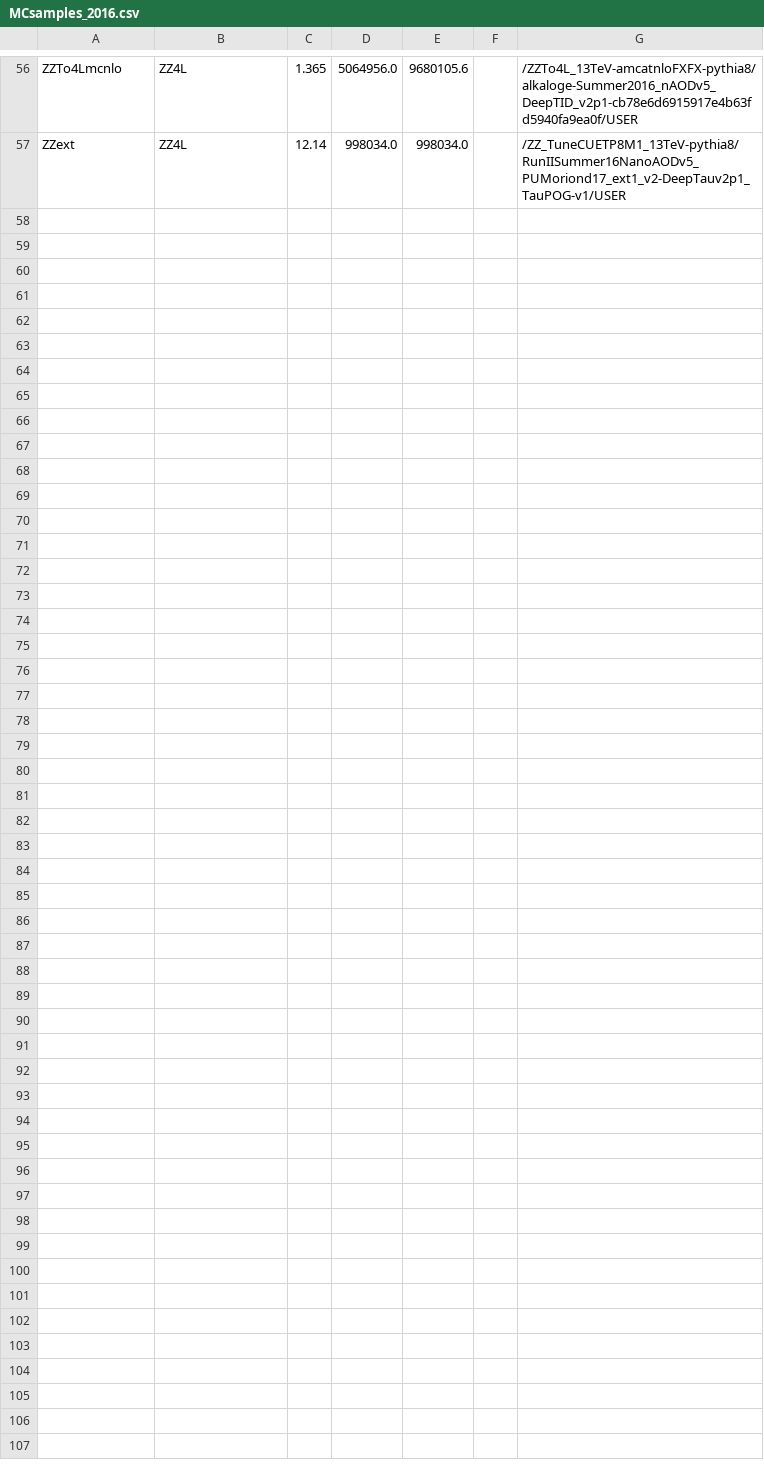
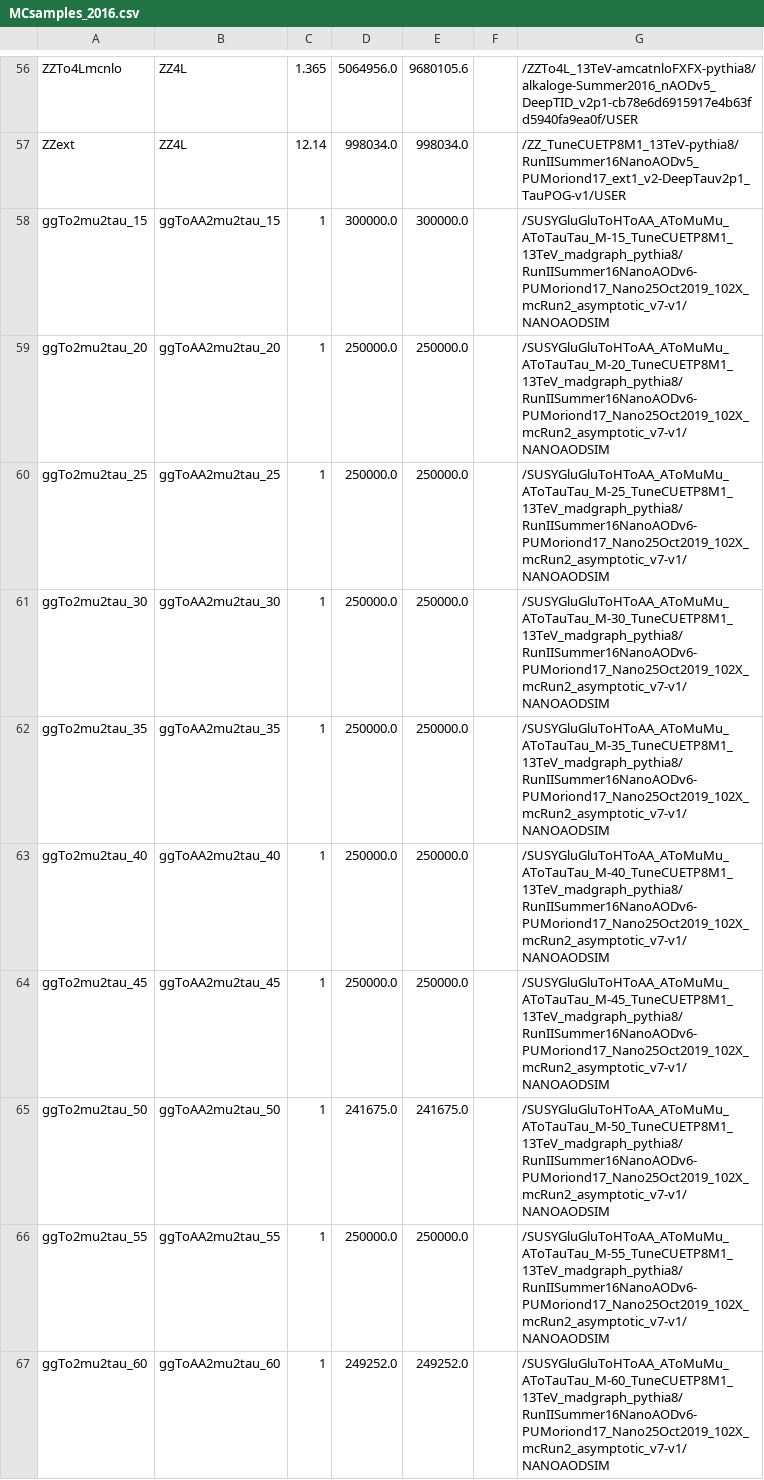
Before and after one commit to princeton-cms-run2/ZH_Run2, a CSV file: pileup/MCsamples_2016.csv, drawn as a sheet; only a part is shown, gaps mark what is left out.

```diff
--- a/pileup/MCsamples_2016.csv
+++ b/pileup/MCsamples_2016.csv
@@ -57 +57,11 @@ ZZTo4Lmcnlo,ZZ4L,1.365,5064956.0,9680105.6,,/ZZTo4L_13TeV-amcatnloFXFX-pythia8/a
 ZZext,ZZ4L,12.14,998034.0,998034.0,,/ZZ_TuneCUETP8M1_13TeV-pythia8/RunIISummer16NanoAODv5_PUMoriond17_ext1_v2-DeepTauv2p1_TauPOG-v1/USER
+ggTo2mu2tau_15,ggToAA2mu2tau_15,1,300000.0,300000.0,,/SUSYGluGluToHToAA_AToMuMu_AToTauTau_M-15_TuneCUETP8M1_13TeV_madgraph_pythia8/RunIISummer16NanoAODv6-PUMoriond17_Nano25Oct2019_102X_mcRun2_asymptotic_v7-v1/NANOAODSIM
+ggTo2mu2tau_20,ggToAA2mu2tau_20,1,250000.0,250000.0,,/SUSYGluGluToHToAA_AToMuMu_AToTauTau_M-20_TuneCUETP8M1_13TeV_madgraph_pythia8/RunIISummer16NanoAODv6-PUMoriond17_Nano25Oct2019_102X_mcRun2_asymptotic_v7-v1/NANOAODSIM
+ggTo2mu2tau_25,ggToAA2mu2tau_25,1,250000.0,250000.0,,/SUSYGluGluToHToAA_AToMuMu_AToTauTau_M-25_TuneCUETP8M1_13TeV_madgraph_pythia8/RunIISummer16NanoAODv6-PUMoriond17_Nano25Oct2019_102X_mcRun2_asymptotic_v7-v1/NANOAODSIM
+ggTo2mu2tau_30,ggToAA2mu2tau_30,1,250000.0,250000.0,,/SUSYGluGluToHToAA_AToMuMu_AToTauTau_M-30_TuneCUETP8M1_13TeV_madgraph_pythia8/RunIISummer16NanoAODv6-PUMoriond17_Nano25Oct2019_102X_mcRun2_asymptotic_v7-v1/NANOAODSIM
+ggTo2mu2tau_35,ggToAA2mu2tau_35,1,250000.0,250000.0,,/SUSYGluGluToHToAA_AToMuMu_AToTauTau_M-35_TuneCUETP8M1_13TeV_madgraph_pythia8/RunIISummer16NanoAODv6-PUMoriond17_Nano25Oct2019_102X_mcRun2_asymptotic_v7-v1/NANOAODSIM
+ggTo2mu2tau_40,ggToAA2mu2tau_40,1,250000.0,250000.0,,/SUSYGluGluToHToAA_AToMuMu_AToTauTau_M-40_TuneCUETP8M1_13TeV_madgraph_pythia8/RunIISummer16NanoAODv6-PUMoriond17_Nano25Oct2019_102X_mcRun2_asymptotic_v7-v1/NANOAODSIM
+ggTo2mu2tau_45,ggToAA2mu2tau_45,1,250000.0,250000.0,,/SUSYGluGluToHToAA_AToMuMu_AToTauTau_M-45_TuneCUETP8M1_13TeV_madgraph_pythia8/RunIISummer16NanoAODv6-PUMoriond17_Nano25Oct2019_102X_mcRun2_asymptotic_v7-v1/NANOAODSIM
+ggTo2mu2tau_50,ggToAA2mu2tau_50,1,241675.0,241675.0,,/SUSYGluGluToHToAA_AToMuMu_AToTauTau_M-50_TuneCUETP8M1_13TeV_madgraph_pythia8/RunIISummer16NanoAODv6-PUMoriond17_Nano25Oct2019_102X_mcRun2_asymptotic_v7-v1/NANOAODSIM
+ggTo2mu2tau_55,ggToAA2mu2tau_55,1,250000.0,250000.0,,/SUSYGluGluToHToAA_AToMuMu_AToTauTau_M-55_TuneCUETP8M1_13TeV_madgraph_pythia8/RunIISummer16NanoAODv6-PUMoriond17_Nano25Oct2019_102X_mcRun2_asymptotic_v7-v1/NANOAODSIM
+ggTo2mu2tau_60,ggToAA2mu2tau_60,1,249252.0,249252.0,,/SUSYGluGluToHToAA_AToMuMu_AToTauTau_M-60_TuneCUETP8M1_13TeV_madgraph_pythia8/RunIISummer16NanoAODv6-PUMoriond17_Nano25Oct2019_102X_mcRun2_asymptotic_v7-v1/NANOAODSIM
```
Also changed, not shown: 1 other file.
